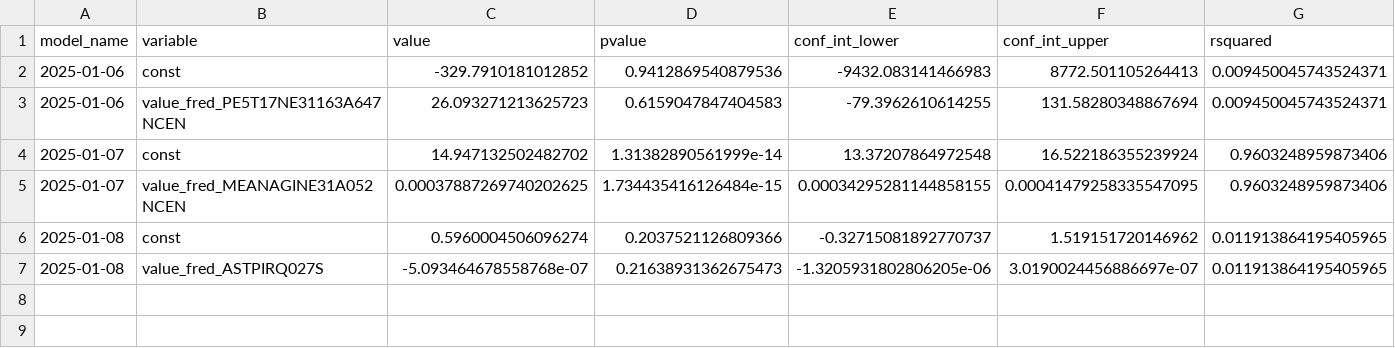
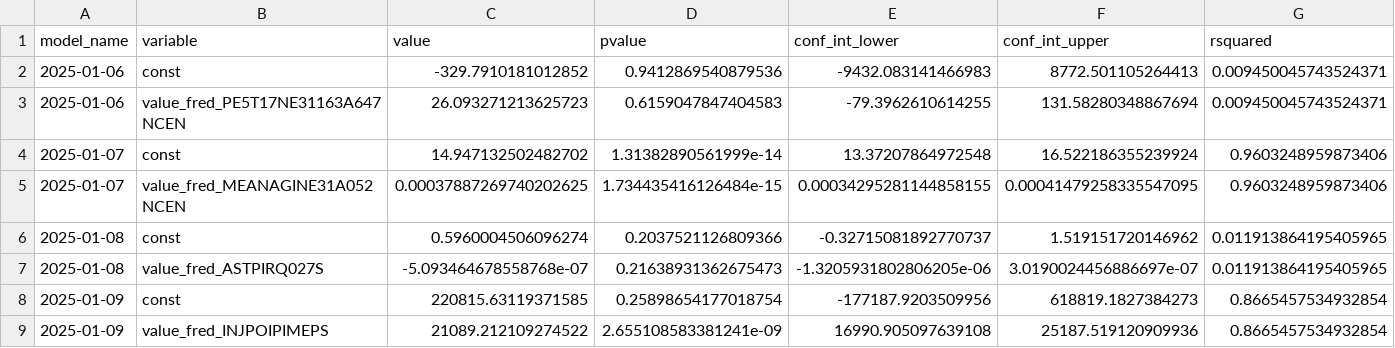
Before and after one commit to pranay-gundam/TidyTuesday, a CSV file: year_2025_week_02/regression_summaries.csv, drawn as a sheet; only a part is shown; rows hold the shown columns only; the diff names each change by its address in the sheet, - before the commit and + after, or states it on an @@ line.

```diff
--- a/year_2025_week_02/regression_summaries.csv
+++ b/year_2025_week_02/regression_summaries.csv
+row 8: 2025-01-09 | const | 220815.63119371585 | 0.25898654177018754 | -177187.9203509956 | 618819.1827384273 | 0.8665457534932854
+row 9: 2025-01-09 | value_fred_INJPOIPIMEPS | 21089.212109274522 | 2.655108583381241e-09 | 16990.905097639108 | 25187.519120909936 | 0.8665457534932854
```
Also changed, not shown: 3 other files.
